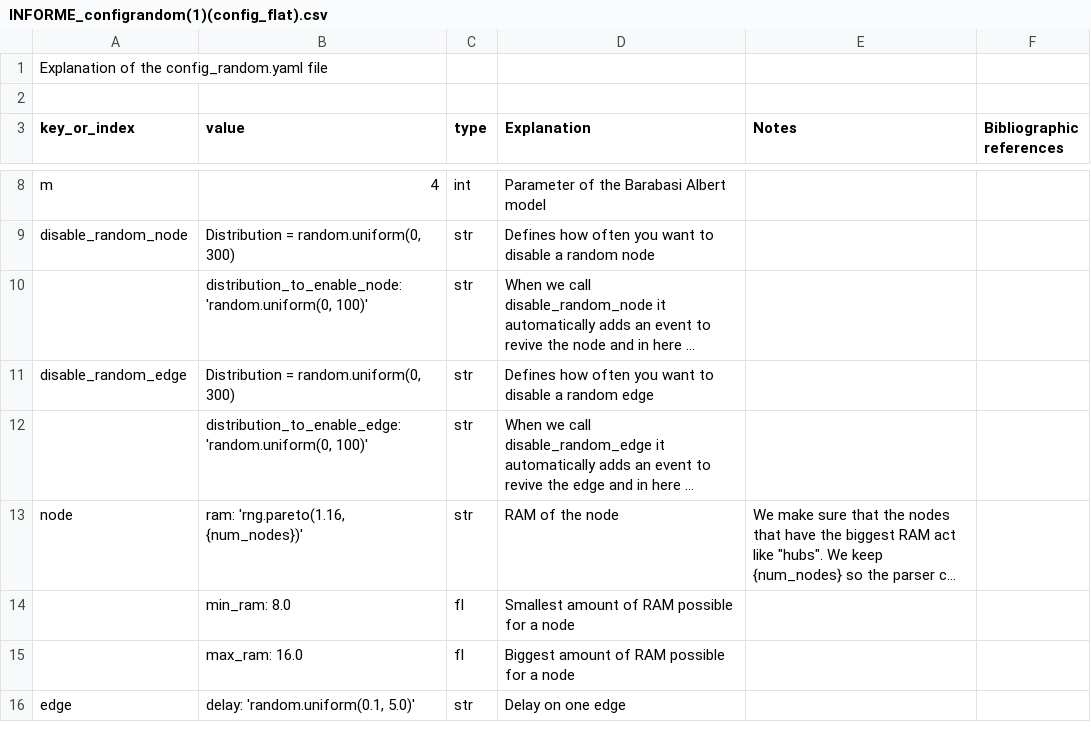
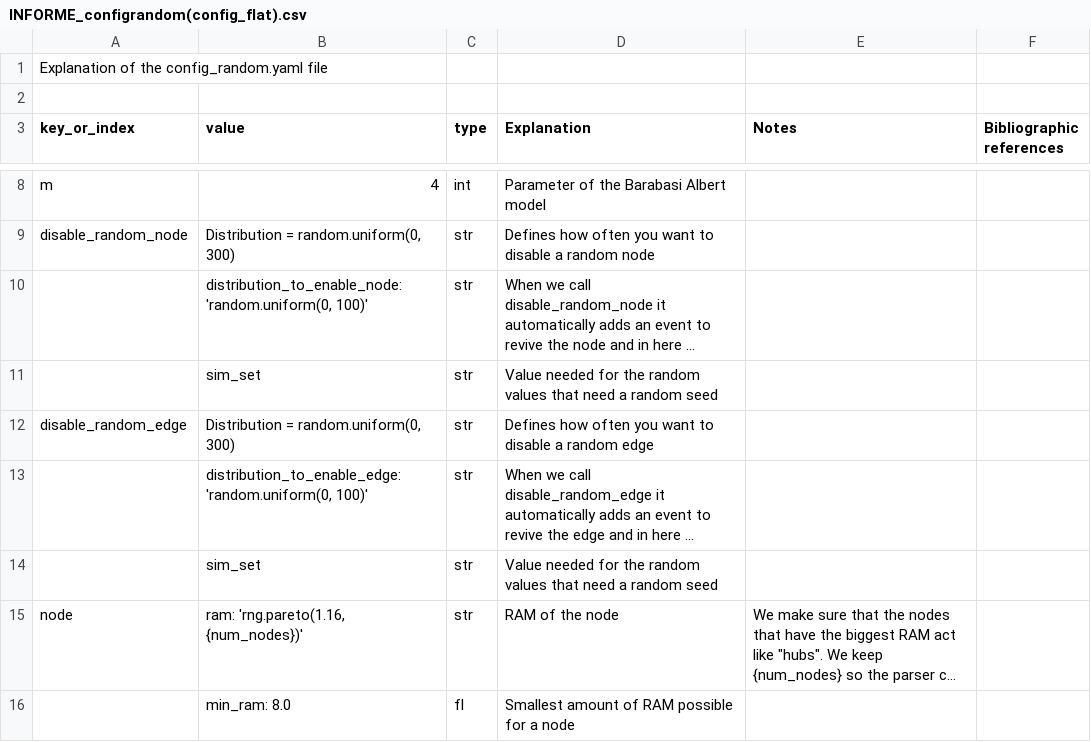
Before and after one commit to carlosguerrero/servicePlacementDataset, a CSV file: Documents/INFORME_configrandom(config_flat).csv (was Documentos/INFORME_configrandom(1)(config_flat).csv), drawn as a sheet; only a part is shown, gaps mark what is left out; the shorter side is filled out with more unchanged rows; long unchanged cells end in …; the diff covers the shown part only; the diff names each change by its address in the sheet, - before the commit and + after, or states it on an @@ line.

```diff
--- a/Documentos/INFORME_configrandom(1)(config_flat).csv
+++ b/Documents/INFORME_configrandom(config_flat).csv
+row 11:  | sim_set | str | Value needed for the random values that need a random seed
+row 14:  | sim_set | str | Value needed for the random values that need a random seed
```
Also changed, not shown: 9 added rows and 3 edited cells elsewhere in this file, 14 other files.
